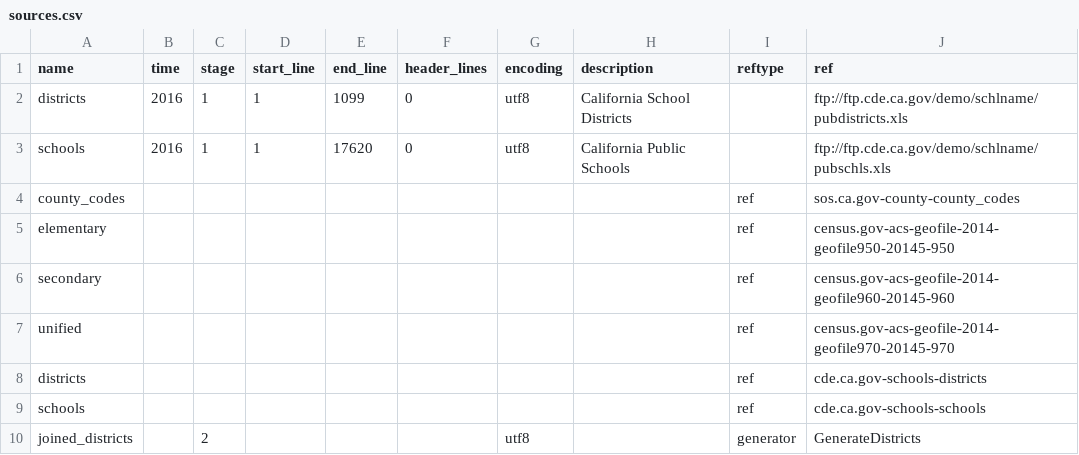
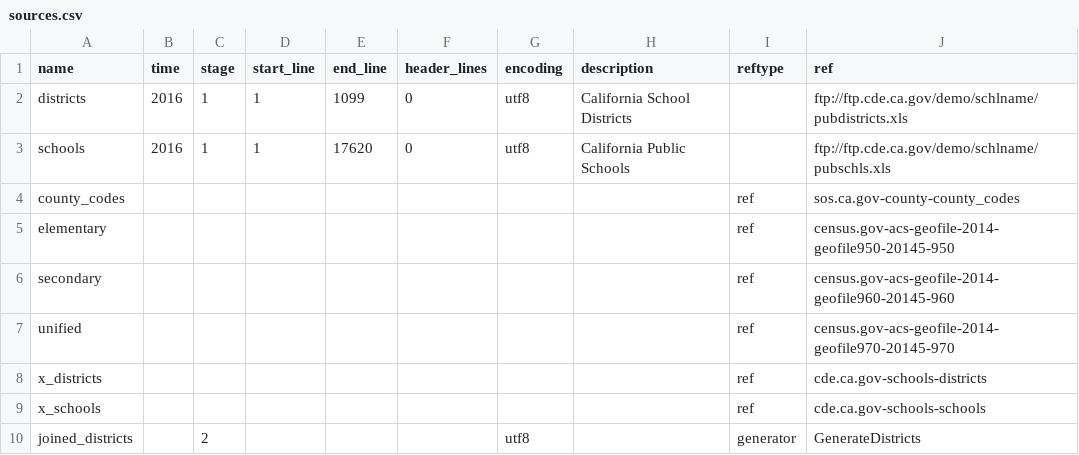
Before and after one commit to CivicKnowledge/ambry10-bundles, a CSV file: cde.ca.gov/schools/sources.csv, drawn as a sheet; the diff names each change by its address in the sheet, - before the commit and + after, or states it on an @@ line.

```diff
--- a/cde.ca.gov/schools/sources.csv
+++ b/cde.ca.gov/schools/sources.csv
-A8 (name): districts
+A8 (name): x_districts
-A9 (name): schools
+A9 (name): x_schools
```
Also changed, not shown: cde.ca.gov/schools/schema.csv, cdph.ca.gov/hci/schema.csv, 3 other files.
